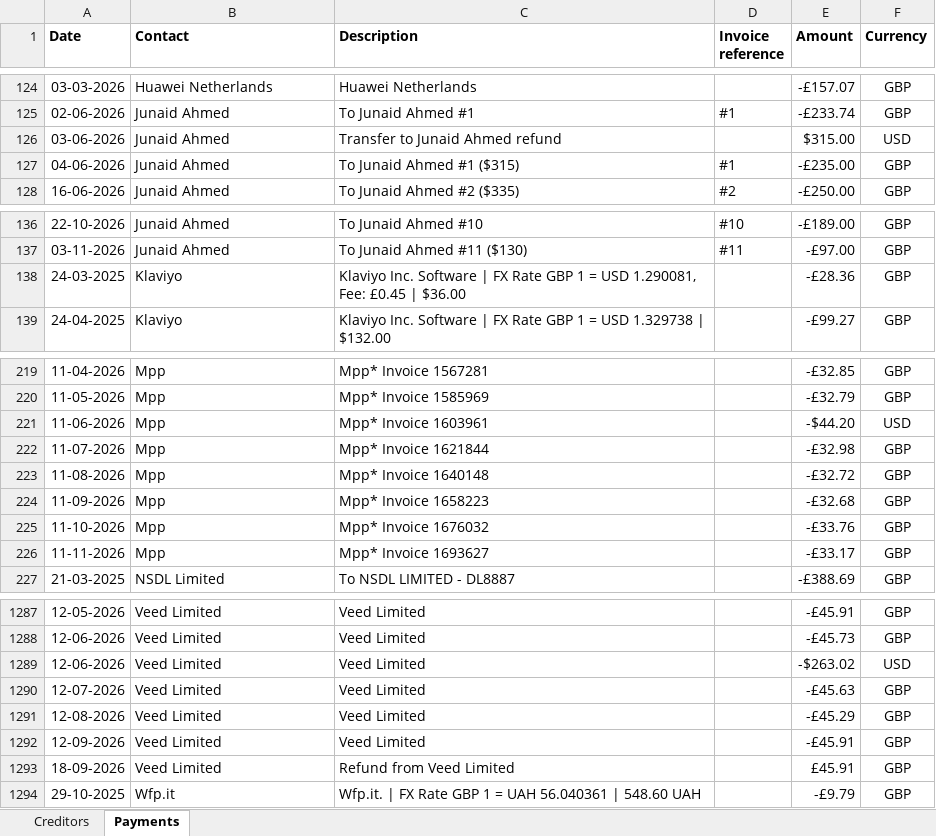
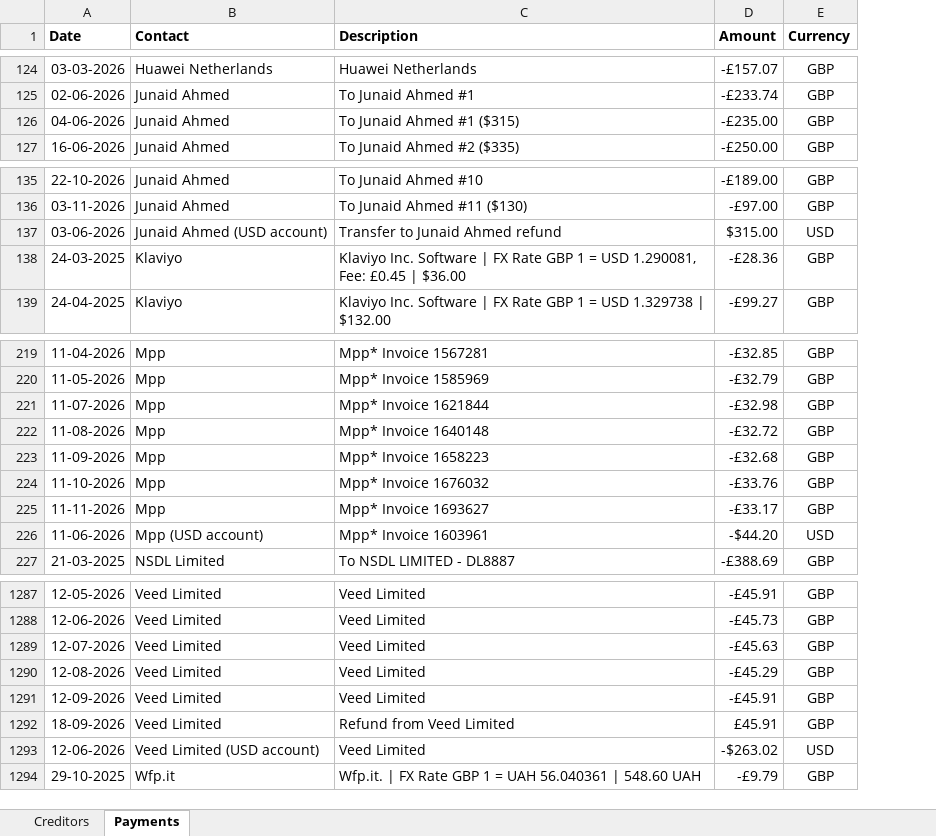
Before and after one commit to ElsayedElkassas/Elsayedelkassas, an Excel workbook: OZAP_creditors_list.xlsx, sheet Payments, drawn as a sheet; only a part is shown, gaps mark what is left out; values as stored, in another font and other column widths than the file's, no borders; charts and pictures not drawn; removed rows and columns are numbered as before the commit, all else as after; the diff names each change by its address in the sheet, - before the commit and + after, or states it on an @@ line.

```diff
--- a/OZAP_creditors_list.xlsx (sheet Payments)
+++ b/OZAP_creditors_list.xlsx (sheet Payments)
-column D (Invoice reference), row 125: #1; rows 127-128: #1 | #2; rows 136-137: #10 | #11
-row 126: 03-06-2026 | Junaid Ahmed | Transfer to Junaid Ahmed refund |  | $315.00 | USD
+row 137: 03-06-2026 | Junaid Ahmed (USD account) | Transfer to Junaid Ahmed refund | $315.00 | USD
-row 221: 11-06-2026 | Mpp | Mpp* Invoice 1603961 |  | -$44.20 | USD
+row 226: 11-06-2026 | Mpp (USD account) | Mpp* Invoice 1603961 | -$44.20 | USD
-row 1289: 12-06-2026 | Veed Limited | Veed Limited |  | -$263.02 | USD
+row 1293: 12-06-2026 | Veed Limited (USD account) | Veed Limited | -$263.02 | USD
```
Also changed, not shown: sheet Creditors, formulas that keep their value.
